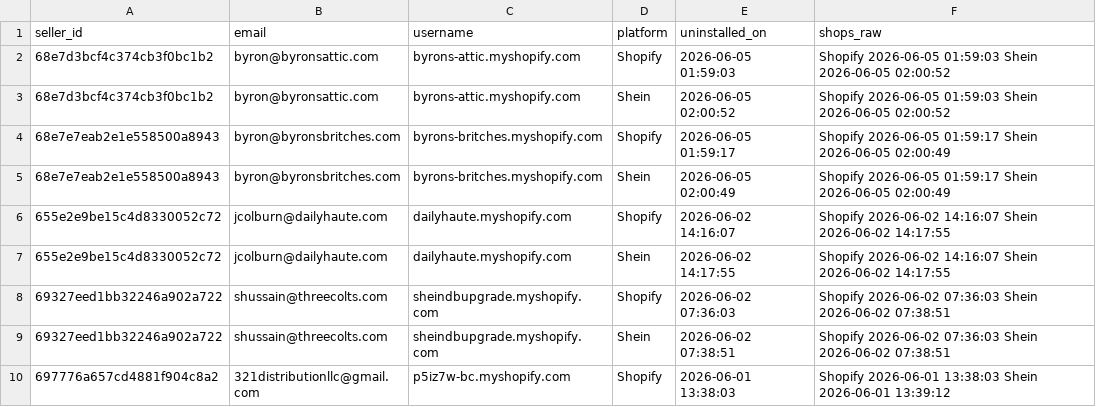
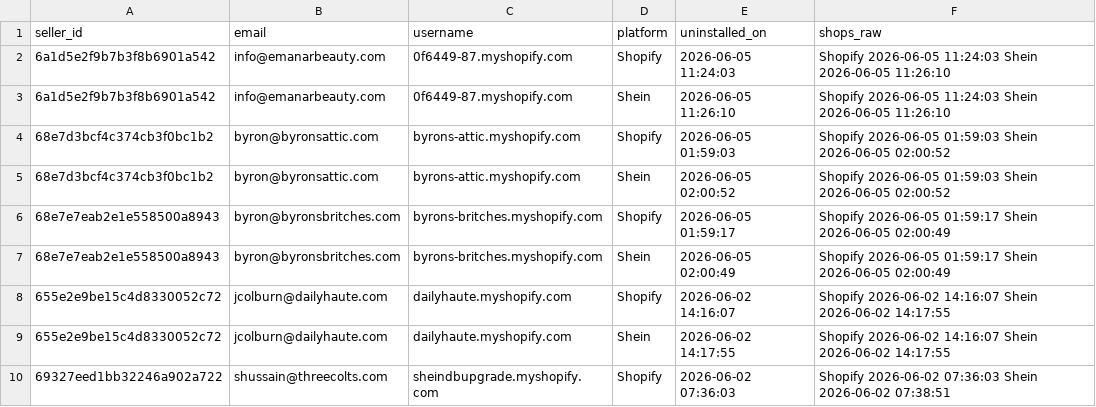
Before and after one commit to hsrivastava-ced/chap-seller-tracker, a CSV file: results/latest/shein_uninstalls.csv, drawn as a sheet; only a part is shown; the shorter side is filled out with more unchanged rows; the diff names each change by its address in the sheet, - before the commit and + after, or states it on an @@ line.

Commit message:
chore(data): scrape 2026-06-05_20-39-51Z

```diff
--- a/results/latest/shein_uninstalls.csv
+++ b/results/latest/shein_uninstalls.csv
+row 2: 6a1d5e2f9b7b3f8b6901a542 | info@emanarbeauty.com | 0f6449-87.myshopify.com | Shopify | 2026-06-05 11:24:03 | Shopify 2026-06-05 11:24:03 Shein 2026-06-05 11:26:10
+row 3: 6a1d5e2f9b7b3f8b6901a542 | info@emanarbeauty.com | 0f6449-87.myshopify.com | Shein | 2026-06-05 11:26:10 | Shopify 2026-06-05 11:24:03 Shein 2026-06-05 11:26:10
```
Also changed, not shown: results/latest/michael.csv, results/latest/shein.csv, 18 other files.
